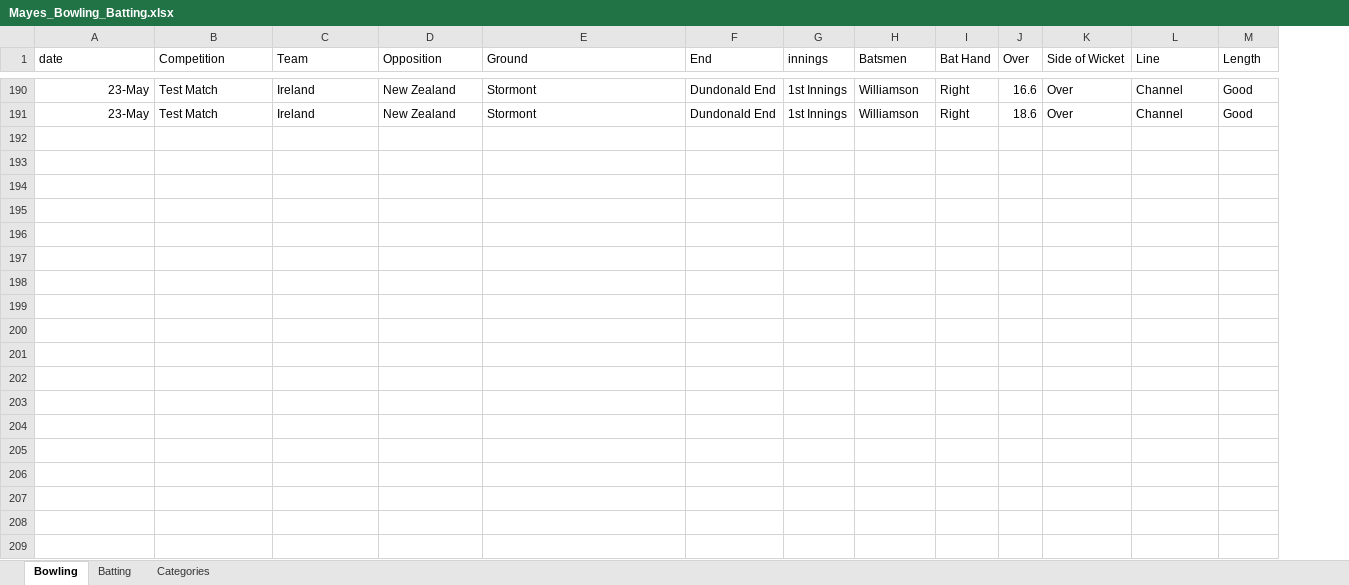
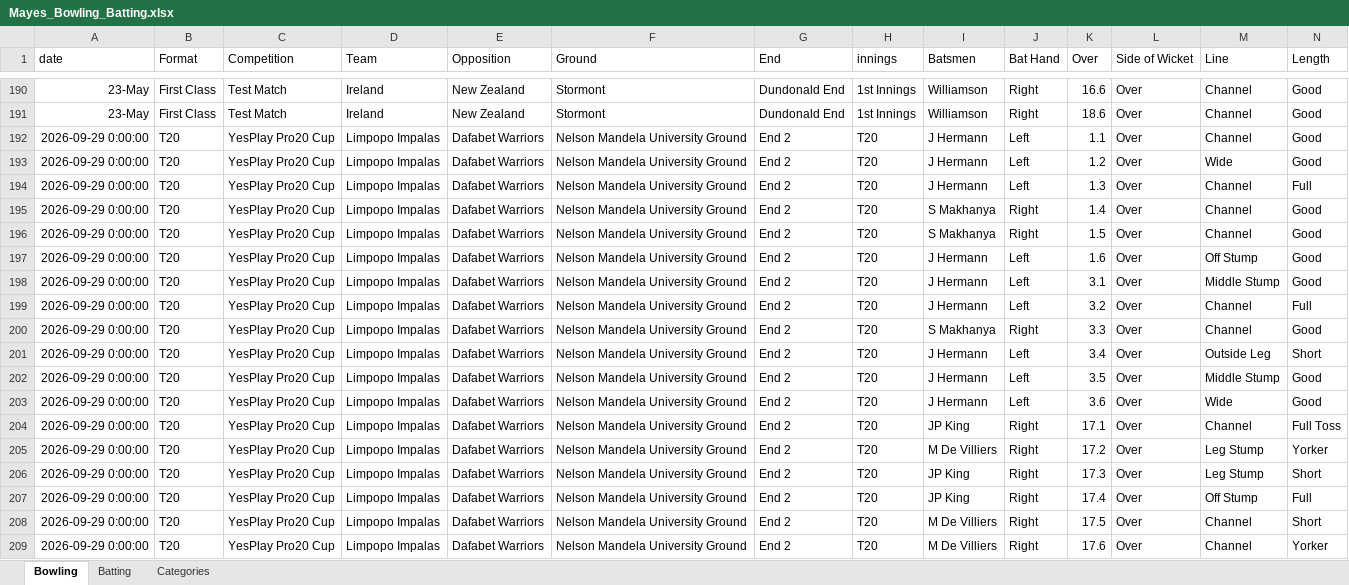
Before and after one commit to deanosmudgedyer/cricket-performance-analytics, an Excel workbook: backend/data/raw/Mayes_Bowling_Batting.xlsx, sheet Bowling, drawn as a sheet; only a part is shown, gaps mark what is left out; values as stored, in another font and other column widths than the file's, no borders; rows hold the shown columns only; the diff covers the shown part only; the diff names each change by its address in the sheet, - before the commit and + after, or states it on an @@ line.

```diff
--- a/backend/data/raw/Mayes_Bowling_Batting.xlsx (sheet Bowling)
+++ b/backend/data/raw/Mayes_Bowling_Batting.xlsx (sheet Bowling)
+column B (Format), rows 190-191: First Class | First Class
+row 192: 2026-09-29 0:00:00 | T20 | YesPlay Pro20 Cup | Limpopo Impalas | Dafabet Warriors | Nelson Mandela University Ground | End 2 | T20 | J Hermann | Left | 1.1 | Over | Channel | Good
+row 193: 2026-09-29 0:00:00 | T20 | YesPlay Pro20 Cup | Limpopo Impalas | Dafabet Warriors | Nelson Mandela University Ground | End 2 | T20 | J Hermann | Left | 1.2 | Over | Wide | Good
+row 194: 2026-09-29 0:00:00 | T20 | YesPlay Pro20 Cup | Limpopo Impalas | Dafabet Warriors | Nelson Mandela University Ground | End 2 | T20 | J Hermann | Left | 1.3 | Over | Channel | Full
+row 195: 2026-09-29 0:00:00 | T20 | YesPlay Pro20 Cup | Limpopo Impalas | Dafabet Warriors | Nelson Mandela University Ground | End 2 | T20 | S Makhanya | Right | 1.4 | Over | Channel | Good
+row 196: 2026-09-29 0:00:00 | T20 | YesPlay Pro20 Cup | Limpopo Impalas | Dafabet Warriors | Nelson Mandela University Ground | End 2 | T20 | S Makhanya | Right | 1.5 | Over | Channel | Good
+row 197: 2026-09-29 0:00:00 | T20 | YesPlay Pro20 Cup | Limpopo Impalas | Dafabet Warriors | Nelson Mandela University Ground | End 2 | T20 | J Hermann | Left | 1.6 | Over | Off Stump | Good
+row 198: 2026-09-29 0:00:00 | T20 | YesPlay Pro20 Cup | Limpopo Impalas | Dafabet Warriors | Nelson Mandela University Ground | End 2 | T20 | J Hermann | Left | 3.1 | Over | Middle Stump | Good
+row 199: 2026-09-29 0:00:00 | T20 | YesPlay Pro20 Cup | Limpopo Impalas | Dafabet Warriors | Nelson Mandela University Ground | End 2 | T20 | J Hermann | Left | 3.2 | Over | Channel | Full
+row 200: 2026-09-29 0:00:00 | T20 | YesPlay Pro20 Cup | Limpopo Impalas | Dafabet Warriors | Nelson Mandela University Ground | End 2 | T20 | S Makhanya | Right | 3.3 | Over | Channel | Good
+row 201: 2026-09-29 0:00:00 | T20 | YesPlay Pro20 Cup | Limpopo Impalas | Dafabet Warriors | Nelson Mandela University Ground | End 2 | T20 | J Hermann | Left | 3.4 | Over | Outside Leg | Short
+row 202: 2026-09-29 0:00:00 | T20 | YesPlay Pro20 Cup | Limpopo Impalas | Dafabet Warriors | Nelson Mandela University Ground | End 2 | T20 | J Hermann | Left | 3.5 | Over | Middle Stump | Good
+row 203: 2026-09-29 0:00:00 | T20 | YesPlay Pro20 Cup | Limpopo Impalas | Dafabet Warriors | Nelson Mandela University Ground | End 2 | T20 | J Hermann | Left | 3.6 | Over | Wide | Good
+row 204: 2026-09-29 0:00:00 | T20 | YesPlay Pro20 Cup | Limpopo Impalas | Dafabet Warriors | Nelson Mandela University Ground | End 2 | T20 | JP King | Right | 17.1 | Over | Channel | Full Toss
+row 205: 2026-09-29 0:00:00 | T20 | YesPlay Pro20 Cup | Limpopo Impalas | Dafabet Warriors | Nelson Mandela University Ground | End 2 | T20 | M De Villiers | Right | 17.2 | Over | Leg Stump | Yorker
+row 206: 2026-09-29 0:00:00 | T20 | YesPlay Pro20 Cup | Limpopo Impalas | Dafabet Warriors | Nelson Mandela University Ground | End 2 | T20 | JP King | Right | 17.3 | Over | Leg Stump | Short
+row 207: 2026-09-29 0:00:00 | T20 | YesPlay Pro20 Cup | Limpopo Impalas | Dafabet Warriors | Nelson Mandela University Ground | End 2 | T20 | JP King | Right | 17.4 | Over | Off Stump | Full
+row 208: 2026-09-29 0:00:00 | T20 | YesPlay Pro20 Cup | Limpopo Impalas | Dafabet Warriors | Nelson Mandela University Ground | End 2 | T20 | M De Villiers | Right | 17.5 | Over | Channel | Short
+row 209: 2026-09-29 0:00:00 | T20 | YesPlay Pro20 Cup | Limpopo Impalas | Dafabet Warriors | Nelson Mandela University Ground | End 2 | T20 | M De Villiers | Right | 17.6 | Over | Channel | Yorker
```
Also changed, not shown: 7 added rows and 8 edited cells elsewhere in this sheet, sheet Batting, 11 other files.
